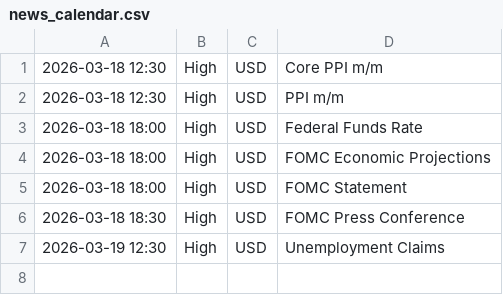
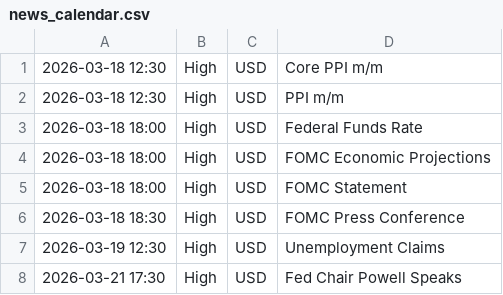
Before and after one commit to samuelnjerungari/gold-news-feed, a CSV file: news_calendar.csv, drawn as a sheet; the diff names each change by its address in the sheet, - before the commit and + after, or states it on an @@ line.

```diff
--- a/news_calendar.csv
+++ b/news_calendar.csv
+row 8: 2026-03-21 17:30 | High | USD | Fed Chair Powell Speaks
```
